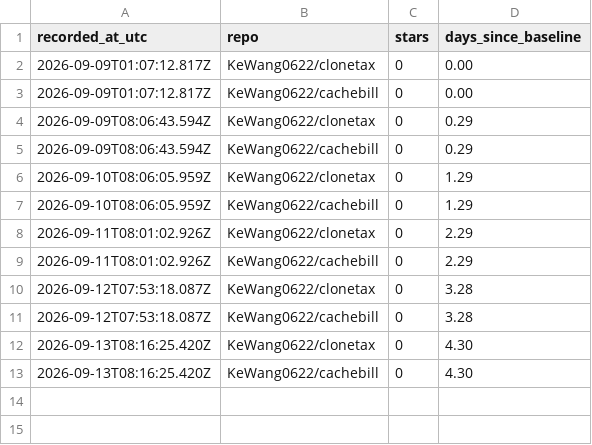
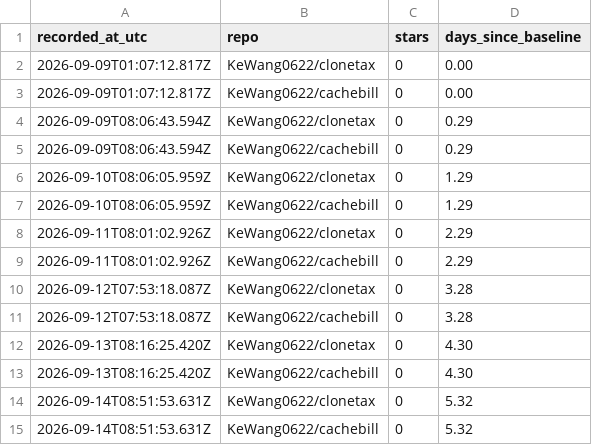
Before and after one commit to KeWang0622/clonetax, a CSV file: LAUNCH/stars.csv, drawn as a sheet.

```diff
--- a/LAUNCH/stars.csv
+++ b/LAUNCH/stars.csv
@@ -13 +13,3 @@ recorded_at_utc,repo,stars,days_since_baseline
 2026-09-13T08:16:25.420Z,KeWang0622/cachebill,0,4.30
+2026-09-14T08:51:53.631Z,KeWang0622/clonetax,0,5.32
+2026-09-14T08:51:53.631Z,KeWang0622/cachebill,0,5.32
```
